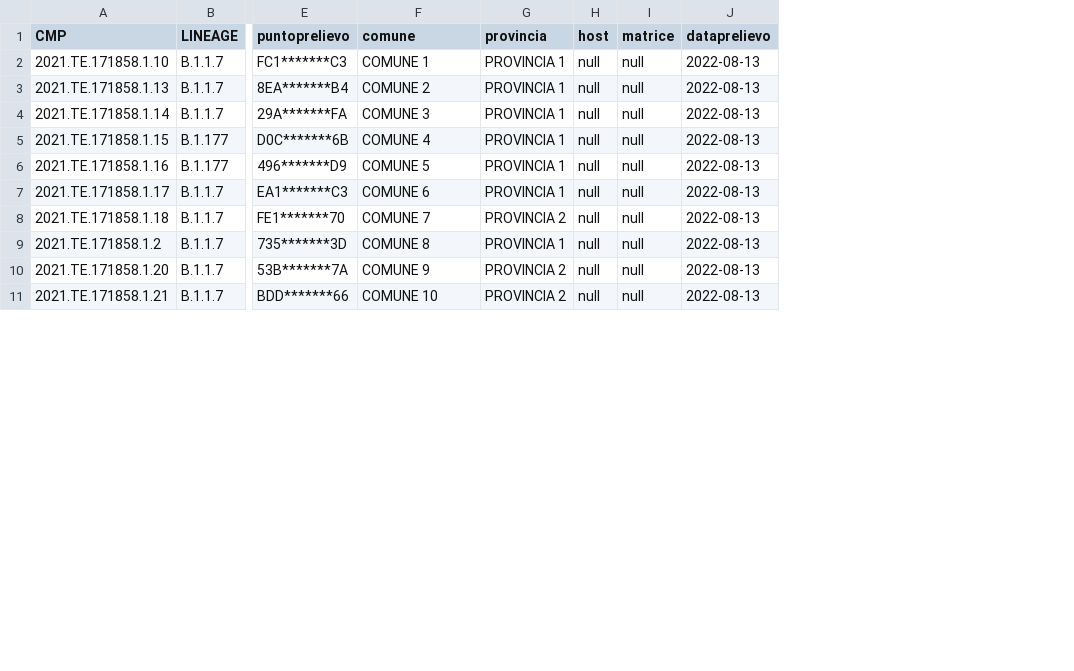
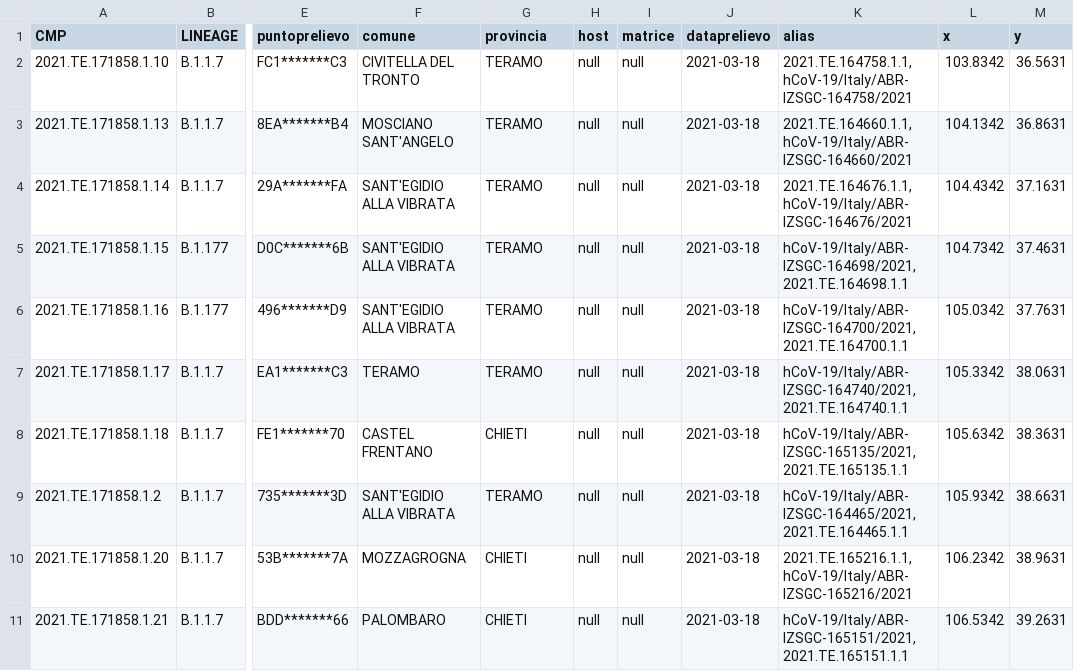
Before and after one commit to genpat-it/grapetree-gis, a TSV file: tmp/metadata.tsv, drawn as a sheet; only a part is shown, gaps mark what is left out; the diff covers the shown part only; the diff names each change by its address in the sheet, - before the commit and + after, or states it on an @@ line.

Commit message:
added functions to convert metadata in geoJSON object

```diff
--- a/tmp/metadata.tsv
+++ b/tmp/metadata.tsv
+column K (alias), rows 2-11: 2021.TE.164758.1.1, hCoV-19/Italy/ABR-IZSGC-164758/2021 | 2021.TE.164660.1.1, hCoV-19/Italy/ABR-IZSGC-164660/2021 | 2021.TE.164676.1.1, hCoV-19/Italy/ABR-IZSGC-164676/2021 | hCoV-19/Italy/ABR-IZSGC-164698/2021, 2021.TE.164698.1.1 | hCoV-19/Italy/ABR-IZSGC-164700/2021, 2021.TE.164700.1.1 | hCoV-19/Italy/ABR-IZSGC-164740/2021, 2021.TE.164740.1.1 | hCoV-19/Italy/ABR-IZSGC-165135/2021, 2021.TE.165135.1.1 | hCoV-19/Italy/ABR-IZSGC-164465/2021, 2021.TE.164465.1.1 | 2021.TE.165216.1.1, hCoV-19/Italy/ABR-IZSGC-165216/2021 | hCoV-19/Italy/ABR-IZSGC-165151/2021, 2021.TE.165151.1.1
+column L (x), rows 2-11: 103.8342 | 104.1342 | 104.4342 | 104.7342 | 105.0342 | 105.3342 | 105.6342 | 105.9342 | 106.2342 | 106.5342
+column M (y), rows 2-11: 36.5631 | 36.8631 | 37.1631 | 37.4631 | 37.7631 | 38.0631 | 38.3631 | 38.6631 | 38.9631 | 39.2631
-F2 (comune): COMUNE 1
+F2 (comune): CIVITELLA DEL TRONTO
-G2:G7 (provincia): PROVINCIA 1
+G2:G7 (provincia): TERAMO
-J2:J11 (dataprelievo): 2022-08-13
+J2:J11 (dataprelievo): 2021-03-18
-F3 (comune): COMUNE 2
+F3 (comune): MOSCIANO SANT'ANGELO
-F4 (comune): COMUNE 3
+F4 (comune): SANT'EGIDIO ALLA VIBRATA
-F5 (comune): COMUNE 4
+F5 (comune): SANT'EGIDIO ALLA VIBRATA
-F6 (comune): COMUNE 5
+F6 (comune): SANT'EGIDIO ALLA VIBRATA
-F7 (comune): COMUNE 6
+F7 (comune): TERAMO
-F8 (comune): COMUNE 7
+F8 (comune): CASTEL FRENTANO
-G8 (provincia): PROVINCIA 2
+G8 (provincia): CHIETI
-F9 (comune): COMUNE 8
+F9 (comune): SANT'EGIDIO ALLA VIBRATA
-G9 (provincia): PROVINCIA 1
+G9 (provincia): TERAMO
-F10 (comune): COMUNE 9
+F10 (comune): MOZZAGROGNA
-G10:G11 (provincia): PROVINCIA 2
+G10:G11 (provincia): CHIETI
-F11 (comune): COMUNE 10
+F11 (comune): PALOMBARO
```
Also changed, not shown: 60 edited cells elsewhere in this file, 4 other files.
